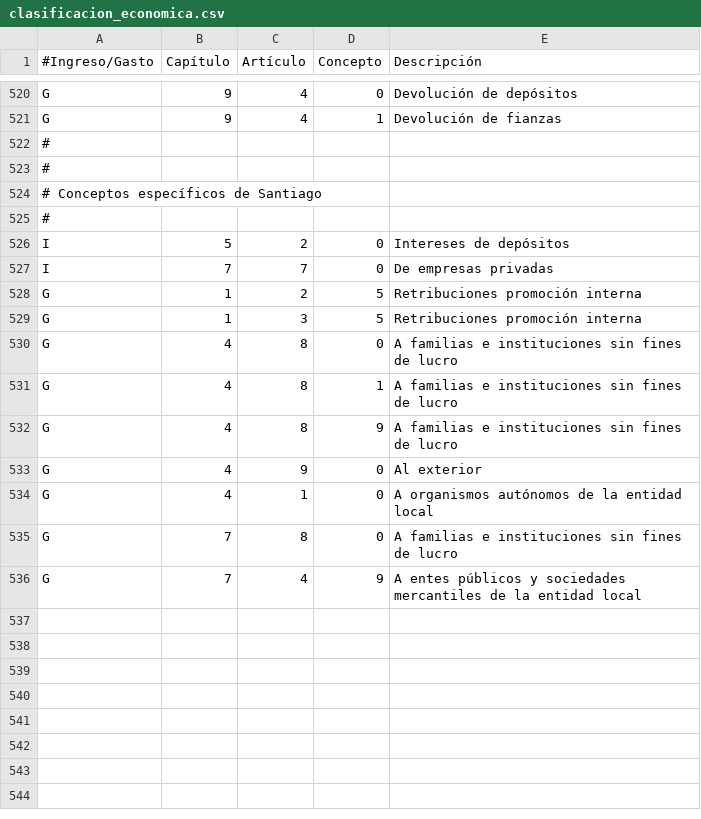
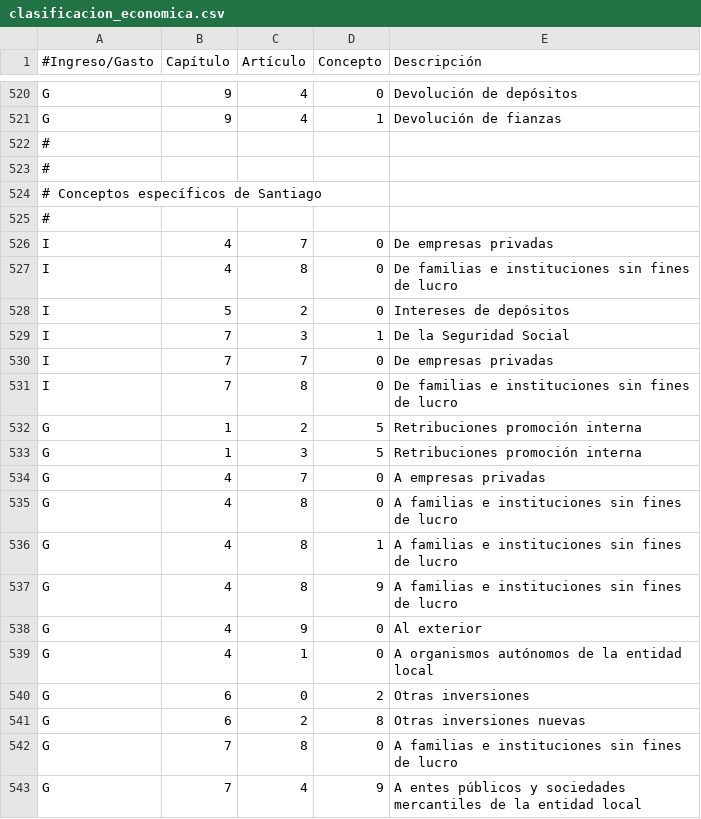
Before and after one commit to civio/presupuesto-santiago, a CSV file: data/gl/clasificacion_economica.csv, drawn as a sheet; only a part is shown, gaps mark what is left out.

```diff
--- a/data/gl/clasificacion_economica.csv
+++ b/data/gl/clasificacion_economica.csv
@@ -525,6 +525,11 @@ G,9,4,1,Devolución de fianzas
 #
+I,4,7,0,De empresas privadas
+I,4,8,0,De familias e instituciones sin fines de lucro
 I,5,2,0,Intereses de depósitos
+I,7,3,1,De la Seguridad Social
 I,7,7,0,De empresas privadas
+I,7,8,0,De familias e instituciones sin fines de lucro
 G,1,2,5,Retribuciones promoción interna
 G,1,3,5,Retribuciones promoción interna
+G,4,7,0,A empresas privadas
 G,4,8,0,A familias e instituciones sin fines de lucro
@@ -534,2 +539,4 @@ G,4,9,0,Al exterior
 G,4,1,0,A organismos autónomos de la entidad local
+G,6,0,2,Otras inversiones
+G,6,2,8,Otras inversiones nuevas
 G,7,8,0,A familias e instituciones sin fines de lucro
```
Also changed, not shown: data/gl/areas_funcionales.csv.
